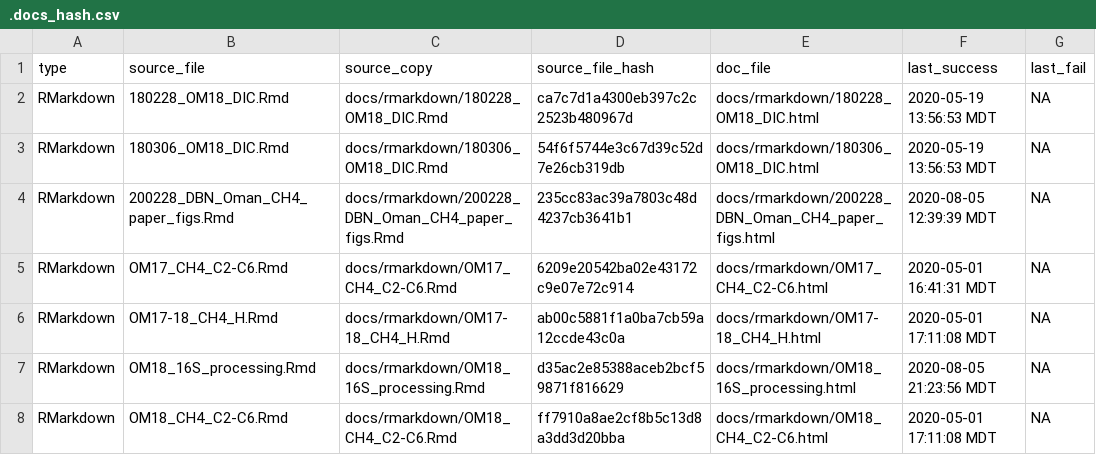
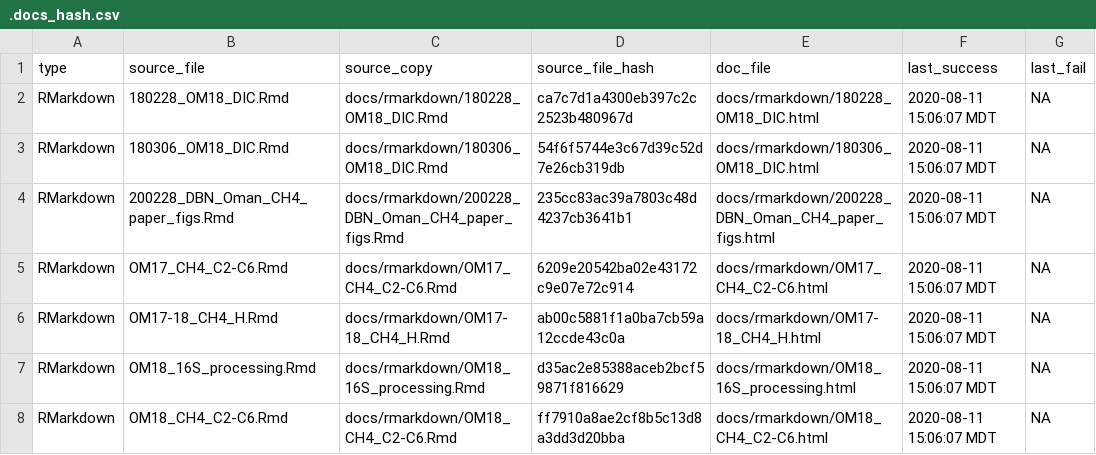
Before and after one commit to danote/Oman_CH4_stable_isotopes, a CSV file: docs/.docs_hash.csv, drawn as a sheet.

```diff
--- a/docs/.docs_hash.csv
+++ b/docs/.docs_hash.csv
@@ -1,8 +1,8 @@
 type,source_file,source_copy,source_file_hash,doc_file,last_success,last_fail
-RMarkdown,180228_OM18_DIC.Rmd,docs/rmarkdown/180228_OM18_DIC.Rmd,ca7c7d1a4300eb397c2c2523b480967d,docs/rmarkdown/180228_OM18_DIC.html,2020-05-19 13:56:53 MDT,NA
-RMarkdown,180306_OM18_DIC.Rmd,docs/rmarkdown/180306_OM18_DIC.Rmd,54f6f5744e3c67d39c52d7e26cb319db,docs/rmarkdown/180306_OM18_DIC.html,2020-05-19 13:56:53 MDT,NA
-RMarkdown,200228_DBN_Oman_CH4_paper_figs.Rmd,docs/rmarkdown/200228_DBN_Oman_CH4_paper_figs.Rmd,235cc83ac39a7803c48d4237cb3641b1,docs/rmarkdown/200228_DBN_Oman_CH4_paper_figs.html,2020-08-05 12:39:39 MDT,NA
-RMarkdown,OM17_CH4_C2-C6.Rmd,docs/rmarkdown/OM17_CH4_C2-C6.Rmd,6209e20542ba02e43172c9e07e72c914,docs/rmarkdown/OM17_CH4_C2-C6.html,2020-05-01 16:41:31 MDT,NA
-RMarkdown,OM17-18_CH4_H.Rmd,docs/rmarkdown/OM17-18_CH4_H.Rmd,ab00c5881f1a0ba7cb59a12ccde43c0a,docs/rmarkdown/OM17-18_CH4_H.html,2020-05-01 17:11:08 MDT,NA
-RMarkdown,OM18_16S_processing.Rmd,docs/rmarkdown/OM18_16S_processing.Rmd,d35ac2e85388aceb2bcf59871f816629,docs/rmarkdown/OM18_16S_processing.html,2020-08-05 21:23:56 MDT,NA
-RMarkdown,OM18_CH4_C2-C6.Rmd,docs/rmarkdown/OM18_CH4_C2-C6.Rmd,ff7910a8ae2cf8b5c13d8a3dd3d20bba,docs/rmarkdown/OM18_CH4_C2-C6.html,2020-05-01 17:11:08 MDT,NA
+RMarkdown,180228_OM18_DIC.Rmd,docs/rmarkdown/180228_OM18_DIC.Rmd,ca7c7d1a4300eb397c2c2523b480967d,docs/rmarkdown/180228_OM18_DIC.html,2020-08-11 15:06:07 MDT,NA
+RMarkdown,180306_OM18_DIC.Rmd,docs/rmarkdown/180306_OM18_DIC.Rmd,54f6f5744e3c67d39c52d7e26cb319db,docs/rmarkdown/180306_OM18_DIC.html,2020-08-11 15:06:07 MDT,NA
+RMarkdown,200228_DBN_Oman_CH4_paper_figs.Rmd,docs/rmarkdown/200228_DBN_Oman_CH4_paper_figs.Rmd,235cc83ac39a7803c48d4237cb3641b1,docs/rmarkdown/200228_DBN_Oman_CH4_paper_figs.html,2020-08-11 15:06:07 MDT,NA
+RMarkdown,OM17_CH4_C2-C6.Rmd,docs/rmarkdown/OM17_CH4_C2-C6.Rmd,6209e20542ba02e43172c9e07e72c914,docs/rmarkdown/OM17_CH4_C2-C6.html,2020-08-11 15:06:07 MDT,NA
+RMarkdown,OM17-18_CH4_H.Rmd,docs/rmarkdown/OM17-18_CH4_H.Rmd,ab00c5881f1a0ba7cb59a12ccde43c0a,docs/rmarkdown/OM17-18_CH4_H.html,2020-08-11 15:06:07 MDT,NA
+RMarkdown,OM18_16S_processing.Rmd,docs/rmarkdown/OM18_16S_processing.Rmd,d35ac2e85388aceb2bcf59871f816629,docs/rmarkdown/OM18_16S_processing.html,2020-08-11 15:06:07 MDT,NA
+RMarkdown,OM18_CH4_C2-C6.Rmd,docs/rmarkdown/OM18_CH4_C2-C6.Rmd,ff7910a8ae2cf8b5c13d8a3dd3d20bba,docs/rmarkdown/OM18_CH4_C2-C6.html,2020-08-11 15:06:07 MDT,NA
```
Also changed, not shown: 8 other files.
